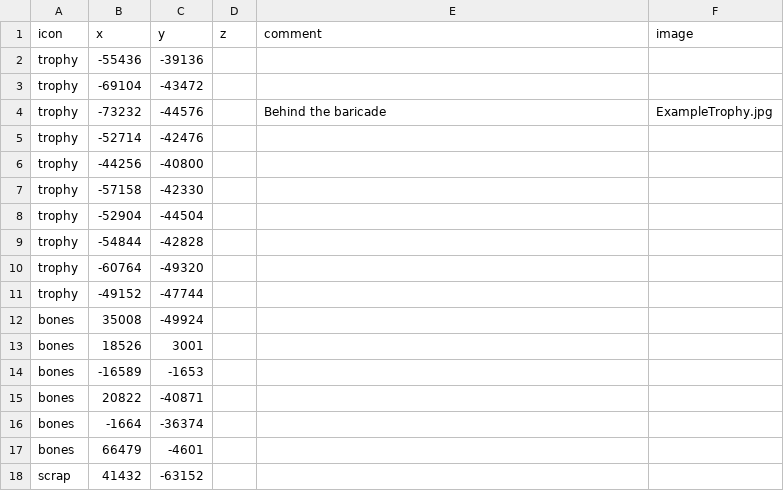
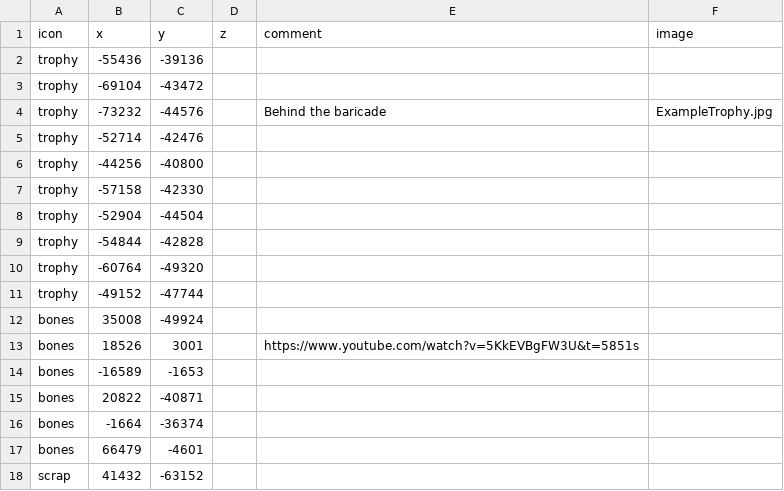
Before and after one commit to SupraGamesCommunity/map-sl, a CSV file: data/collectables.csv, drawn as a sheet.

Commit message:
Update collectables.csv

```diff
--- a/data/collectables.csv
+++ b/data/collectables.csv
@@ -12,3 +12,3 @@ trophy,-49152,-47744,,,
 bones,35008,-49924,,,
-bones,18526,3001,,,
+bones,18526,3001,,https://www.youtube.com/watch?v=5KkEVBgFW3U&t=5851s,
 bones,-16589,-1653,,,
```
